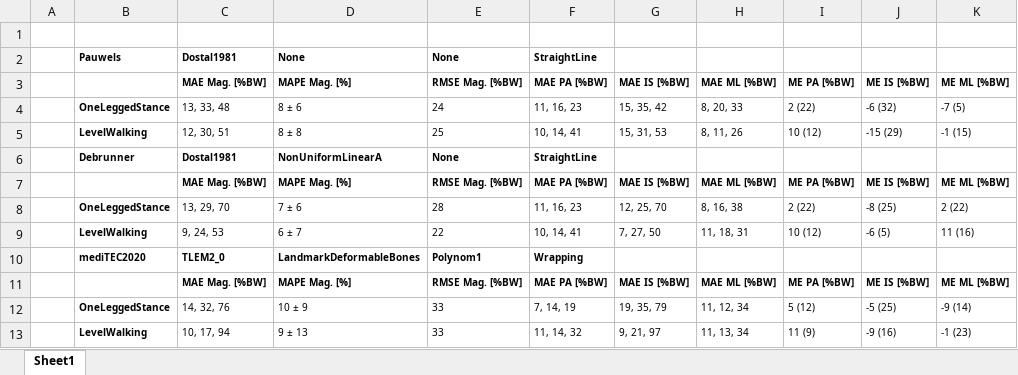
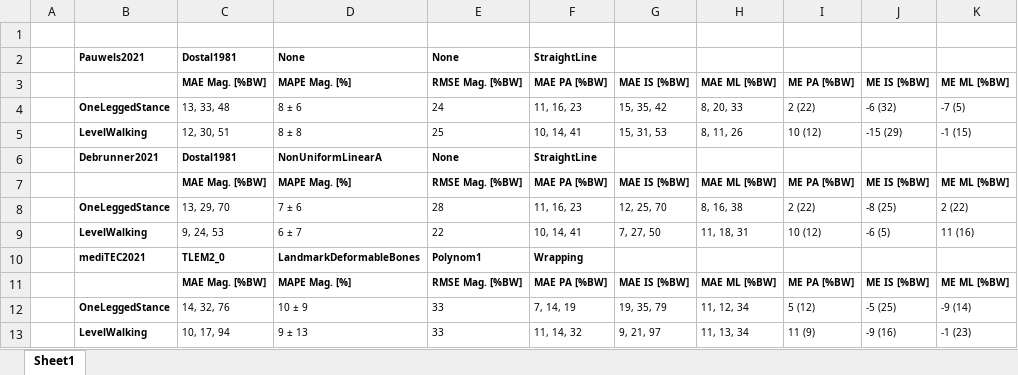
Before and after one commit to RWTHmediTEC/HipJointForceModel, an Excel workbook: studies/compareModelsDetailed.xlsx, sheet Sheet1, drawn as a sheet; values as stored, in another font and other column widths than the file's, no borders; the diff names each change by its address in the sheet, - before the commit and + after, or states it on an @@ line.

```diff
--- a/studies/compareModelsDetailed.xlsx (sheet Sheet1)
+++ b/studies/compareModelsDetailed.xlsx (sheet Sheet1)
-B2: Pauwels
+B2: Pauwels2021
-B6: Debrunner
+B6: Debrunner2021
-B10: mediTEC2020
+B10: mediTEC2021
```
Also changed, not shown: studies/compareCadavers.xlsx, studies/compareScalingLaws_Dostal1981.xlsx, 10 other files.
